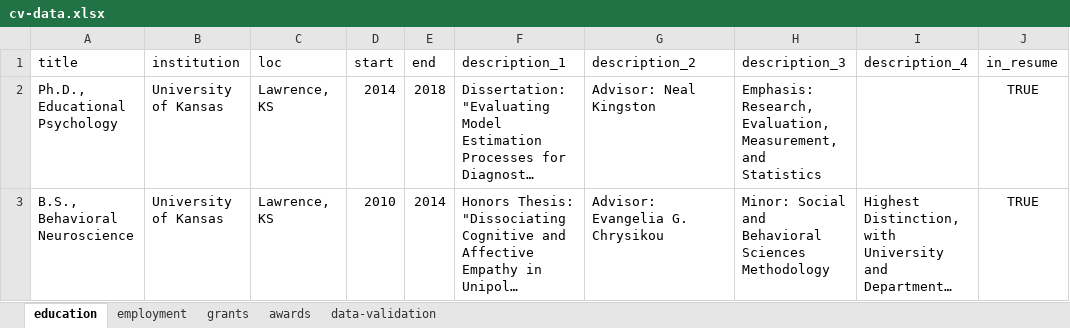
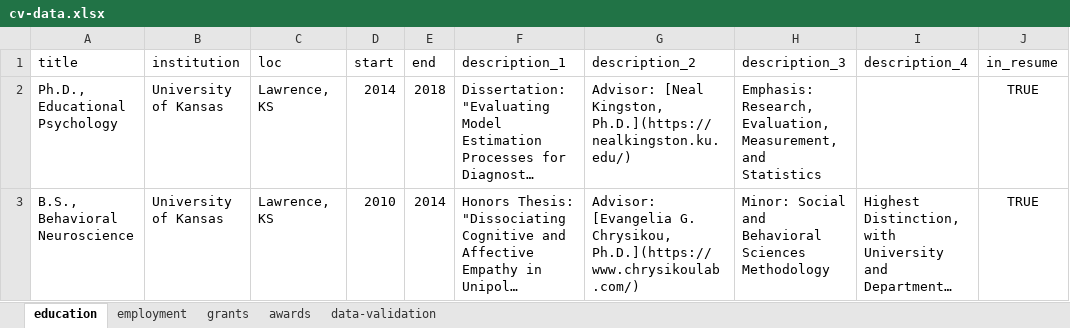
Before and after one commit to wjakethompson/cv, an Excel workbook: cv-data.xlsx, sheet education, drawn as a sheet; long unchanged cells end in …; values as stored, in another font and other column widths than the file's, no borders; the diff names each change by its address in the sheet, - before the commit and + after, or states it on an @@ line.

Commit message:
add links to advisor websites

```diff
--- a/cv-data.xlsx (sheet education)
+++ b/cv-data.xlsx (sheet education)
-G2 (description_2): Advisor: Neal Kingston
+G2 (description_2): Advisor: [Neal Kingston, Ph.D.](https://nealkingston.ku.edu/)
-G3 (description_2): Advisor: Evangelia G. Chrysikou
+G3 (description_2): Advisor: [Evangelia G. Chrysikou, Ph.D.](https://www.chrysikoulab.com/)
```
